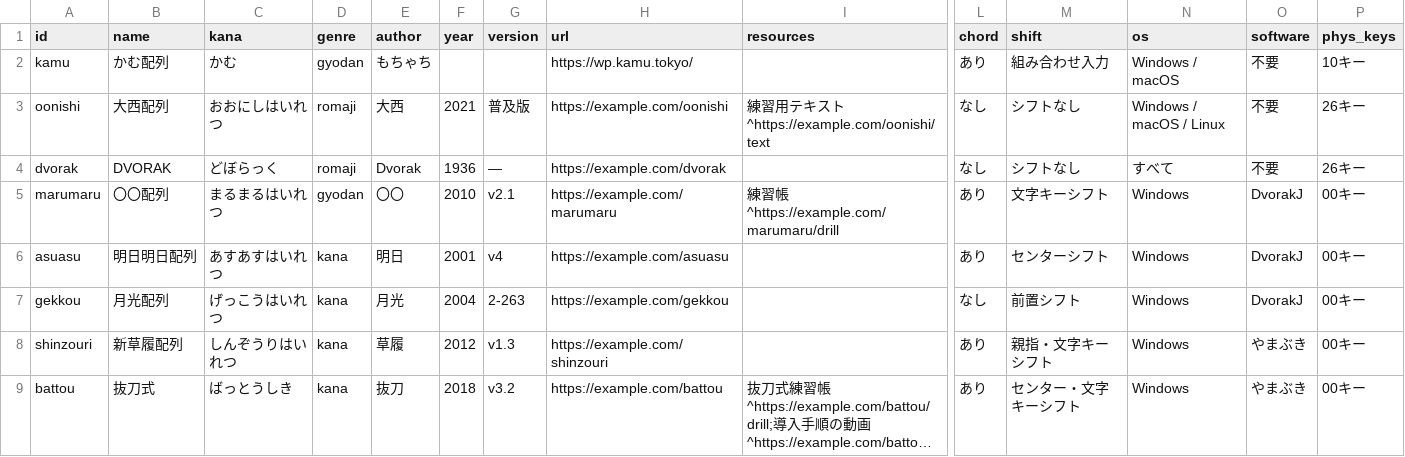
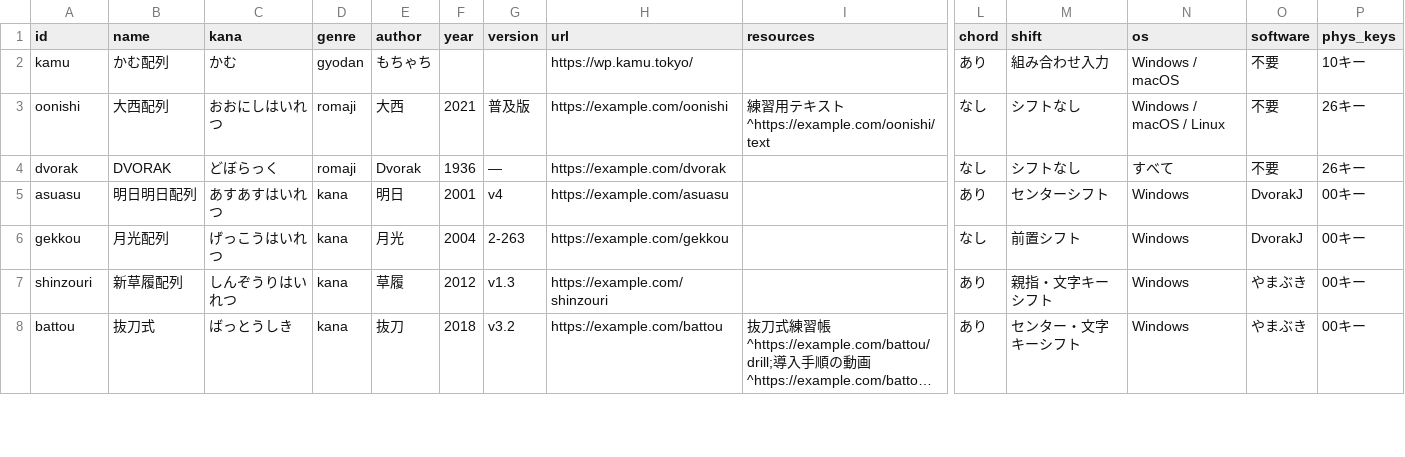
Before and after one commit to kana-hairetsu/shinhairetsu-catalog, a CSV file: src/data/layouts.csv, drawn as a sheet; only a part is shown, gaps mark what is left out; long unchanged cells end in …; rows hold the shown columns only; the diff covers the shown part only; the diff names each change by its address in the sheet, - before the commit and + after, or states it on an @@ line.

```diff
--- a/src/data/layouts.csv
+++ b/src/data/layouts.csv
-row 5: marumaru | 〇〇配列 | まるまるはいれつ | gyodan | 〇〇 | 2010 | v2.1 | https://example.com/marumaru | 練習帳^https://example.com/marumaru/drill | あり | 文字キーシフト | Windows | DvorakJ | 00キー
```
Also changed, not shown: 2 edited cells elsewhere in this file, 1 other file.
